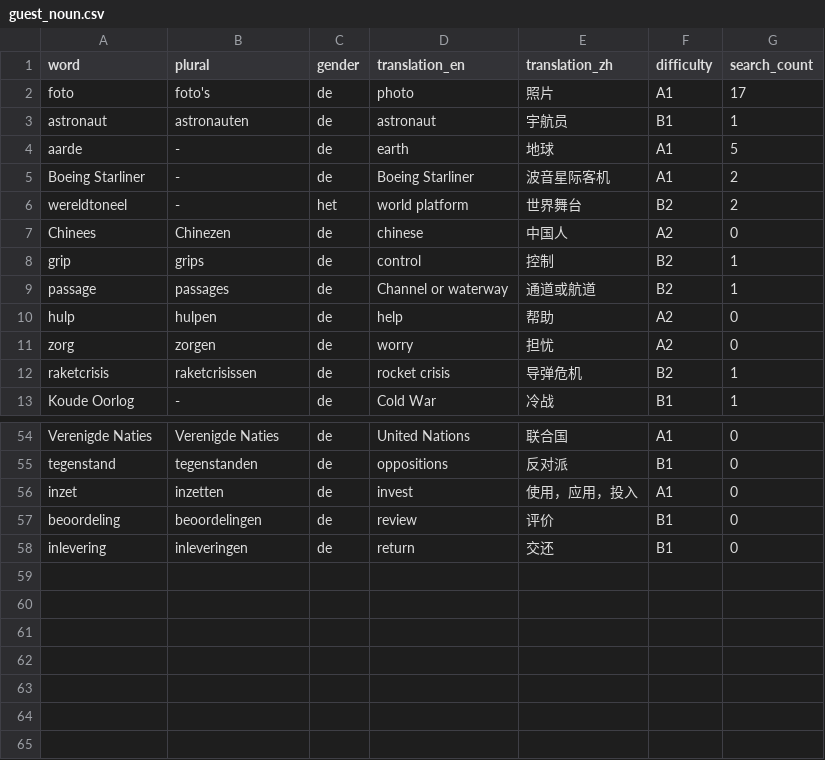
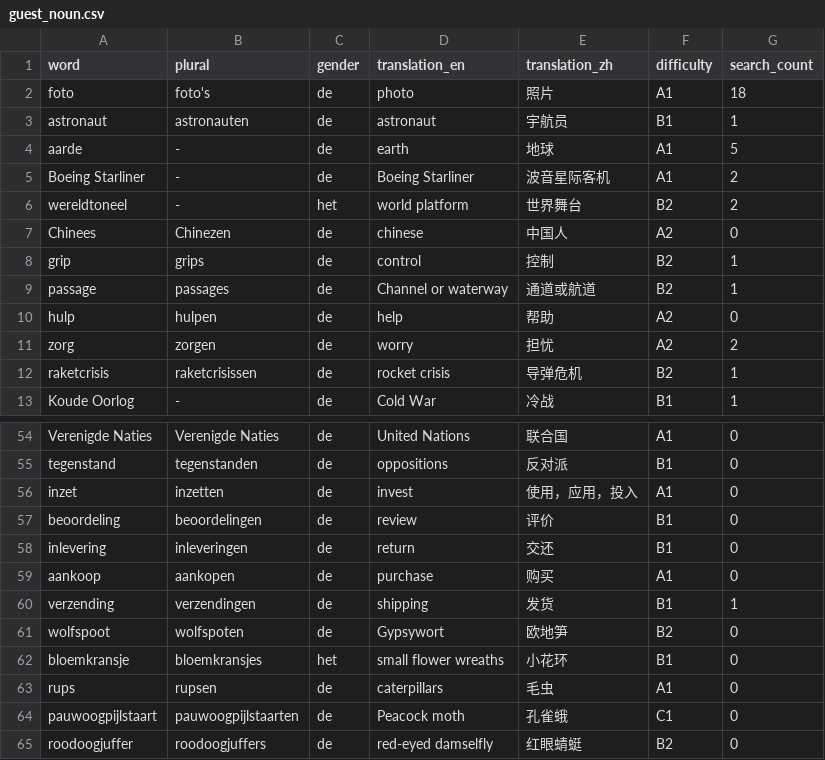
Before and after one commit to cheerzhang/dutch_voc_study, a CSV file: .localDB/guest_noun.csv, drawn as a sheet; only a part is shown, gaps mark what is left out.

Commit message:
update data

```diff
--- a/.localDB/guest_noun.csv
+++ b/.localDB/guest_noun.csv
@@ -1,3 +1,3 @@
 word,plural,gender,translation_en,translation_zh,difficulty,search_count
-foto,foto's,de,photo,照片,A1,17
+foto,foto's,de,photo,照片,A1,18
 astronaut,astronauten,de,astronaut,宇航员,B1,1
@@ -10,3 +10,3 @@ passage,passages,de,Channel or waterway,通道或航道,B2,1
 hulp,hulpen,de,help,帮助,A2,0
-zorg,zorgen,de,worry,担忧,A2,0
+zorg,zorgen,de,worry,担忧,A2,2
 raketcrisis,raketcrisissen,de,rocket crisis,导弹危机,B2,1
@@ -58 +58,8 @@ beoordeling,beoordelingen,de,review,评价,B1,0
 inlevering,inleveringen,de,return,交还,B1,0
+aankoop,aankopen,de,purchase,购买,A1,0
+verzending,verzendingen,de,shipping,发货,B1,1
+wolfspoot,wolfspoten,de,Gypsywort,欧地笋,B2,0
+bloemkransje,bloemkransjes,het,small flower wreaths,小花环,B1,0
+rups,rupsen,de,caterpillars,毛虫,A1,0
+pauwoogpijlstaart,pauwoogpijlstaarten,de,Peacock moth,孔雀蛾,C1,0
+roodoogjuffer,roodoogjuffers,de,red-eyed damselfly,红眼蜻蜓,B2,0
```
Also changed, not shown: .localDB/guest_verb.csv.
